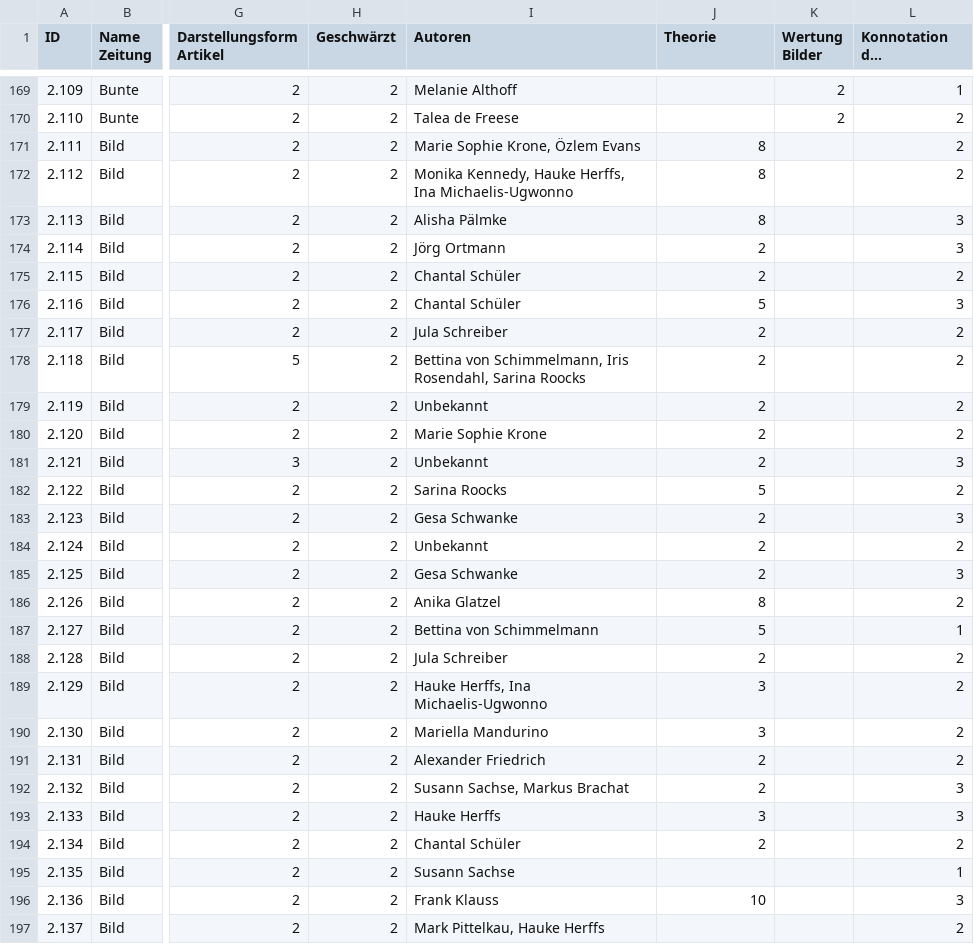
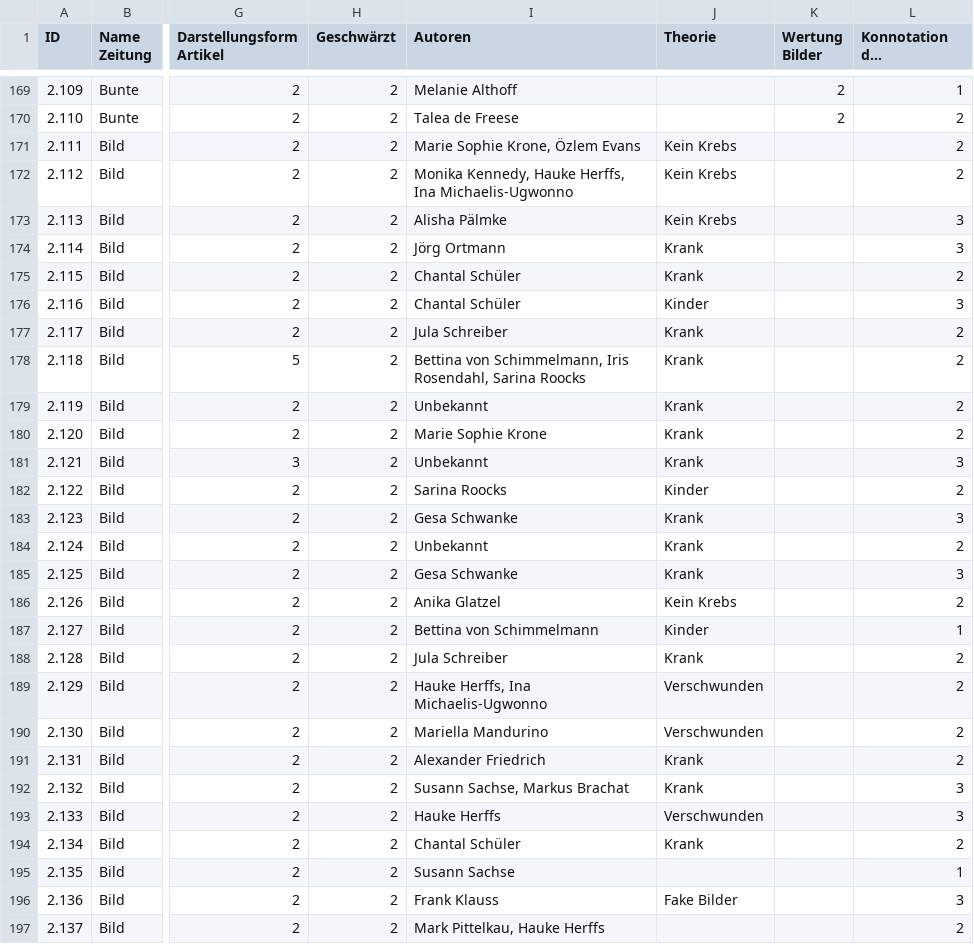
Before and after one commit to js471/Kamps-Kollektiv, a CSV file: Kamps Kollektiv Tabelle - Datenerhebung.csv, drawn as a sheet; only a part is shown, gaps mark what is left out; long unchanged cells end in …; the diff covers the shown part only; the diff names each change by its address in the sheet, - before the commit and + after, or states it on an @@ line.

Commit message:
Add files via upload

```diff
--- a/Kamps Kollektiv Tabelle - Datenerhebung.csv
+++ b/Kamps Kollektiv Tabelle - Datenerhebung.csv
-J171:J173 (Theorie): 8
+J171:J173 (Theorie): Kein Krebs
-J174:J175 (Theorie): 2
+J174:J175 (Theorie): Krank
-J176 (Theorie): 5
+J176 (Theorie): Kinder
-J177:J181 (Theorie): 2
+J177:J181 (Theorie): Krank
-J182 (Theorie): 5
+J182 (Theorie): Kinder
-J183:J185 (Theorie): 2
+J183:J185 (Theorie): Krank
-J186 (Theorie): 8
+J186 (Theorie): Kein Krebs
-J187 (Theorie): 5
+J187 (Theorie): Kinder
-J188 (Theorie): 2
+J188 (Theorie): Krank
-J189:J190 (Theorie): 3
+J189:J190 (Theorie): Verschwunden
-J191:J192 (Theorie): 2
+J191:J192 (Theorie): Krank
-J193 (Theorie): 3
+J193 (Theorie): Verschwunden
-J194 (Theorie): 2
+J194 (Theorie): Krank
-J196 (Theorie): 10
+J196 (Theorie): Fake Bilder
```
Also changed, not shown: 54 edited cells elsewhere in this file.
